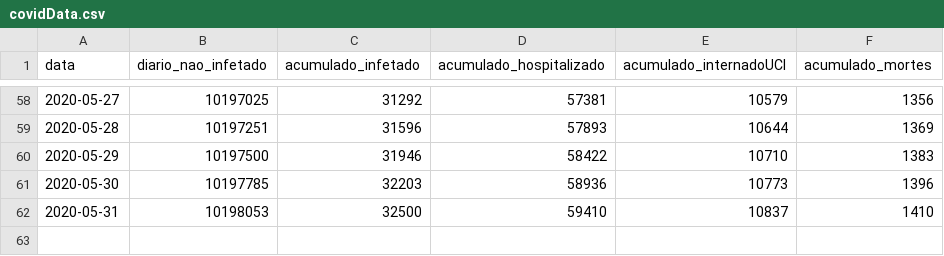
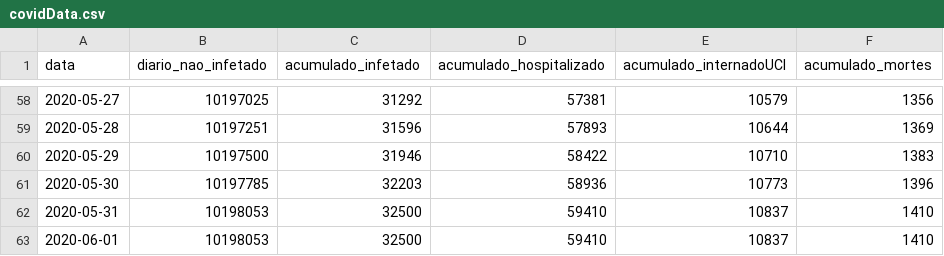
Before and after one commit to ricardo177m/lapr1, a CSV file: covidData.csv, drawn as a sheet; only a part is shown, gaps mark what is left out; the diff names each change by its address in the sheet, - before the commit and + after, or states it on an @@ line.

```diff
--- a/covidData.csv
+++ b/covidData.csv
+row 63: 2020-06-01 | 10198053 | 32500 | 59410 | 10837 | 1410
```
Also changed, not shown: 2 other files.
